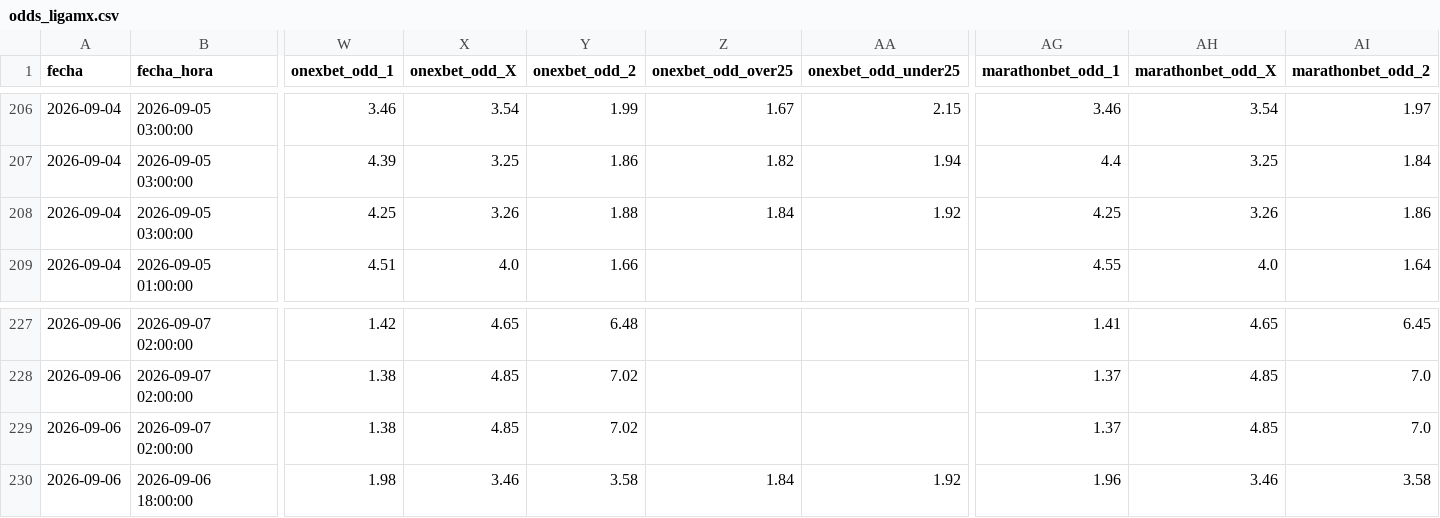
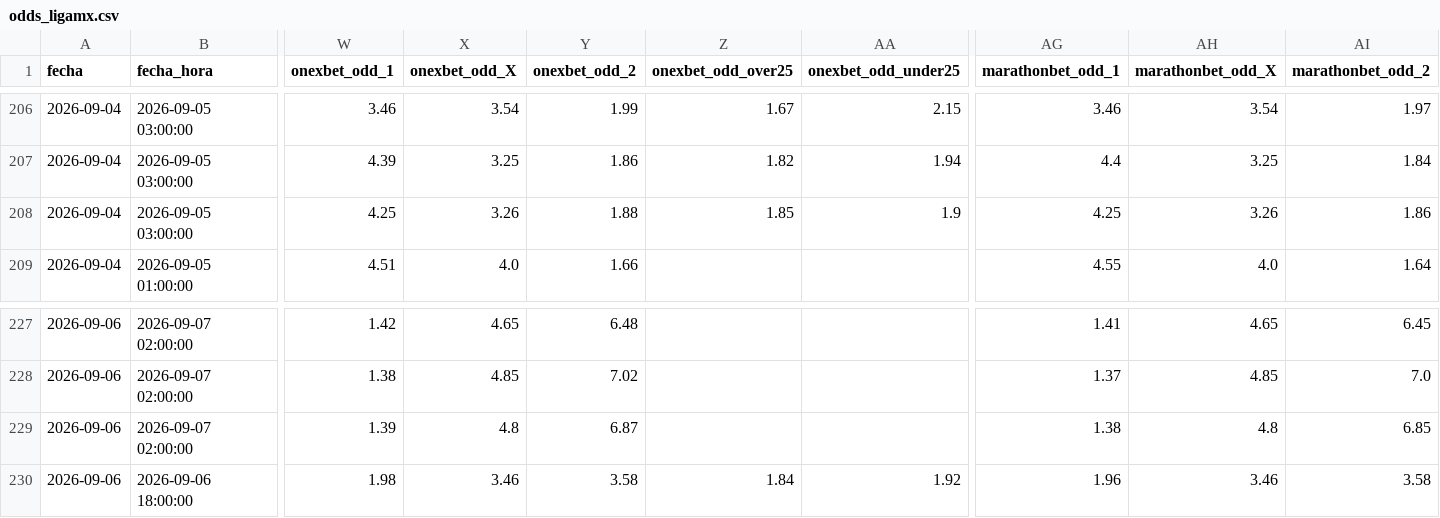
Before and after one commit to MauCarVaz1995/LigaMX, a CSV file: data/processed/odds_ligamx.csv, drawn as a sheet; only a part is shown, gaps mark what is left out; the diff names each change by its address in the sheet, - before the commit and + after, or states it on an @@ line.

```diff
--- a/data/processed/odds_ligamx.csv
+++ b/data/processed/odds_ligamx.csv
-Z208 (onexbet_odd_over25): 1.84
+Z208 (onexbet_odd_over25): 1.85
-AA208 (onexbet_odd_under25): 1.92
+AA208 (onexbet_odd_under25): 1.9
-W229 (onexbet_odd_1): 1.38
+W229 (onexbet_odd_1): 1.39
-X229 (onexbet_odd_X): 4.85
+X229 (onexbet_odd_X): 4.8
-Y229 (onexbet_odd_2): 7.02
+Y229 (onexbet_odd_2): 6.87
-AG229 (marathonbet_odd_1): 1.37
+AG229 (marathonbet_odd_1): 1.38
-AH229 (marathonbet_odd_X): 4.85
+AH229 (marathonbet_odd_X): 4.8
-AI229 (marathonbet_odd_2): 7.0
+AI229 (marathonbet_odd_2): 6.85
```
Also changed, not shown: 1 other file.
